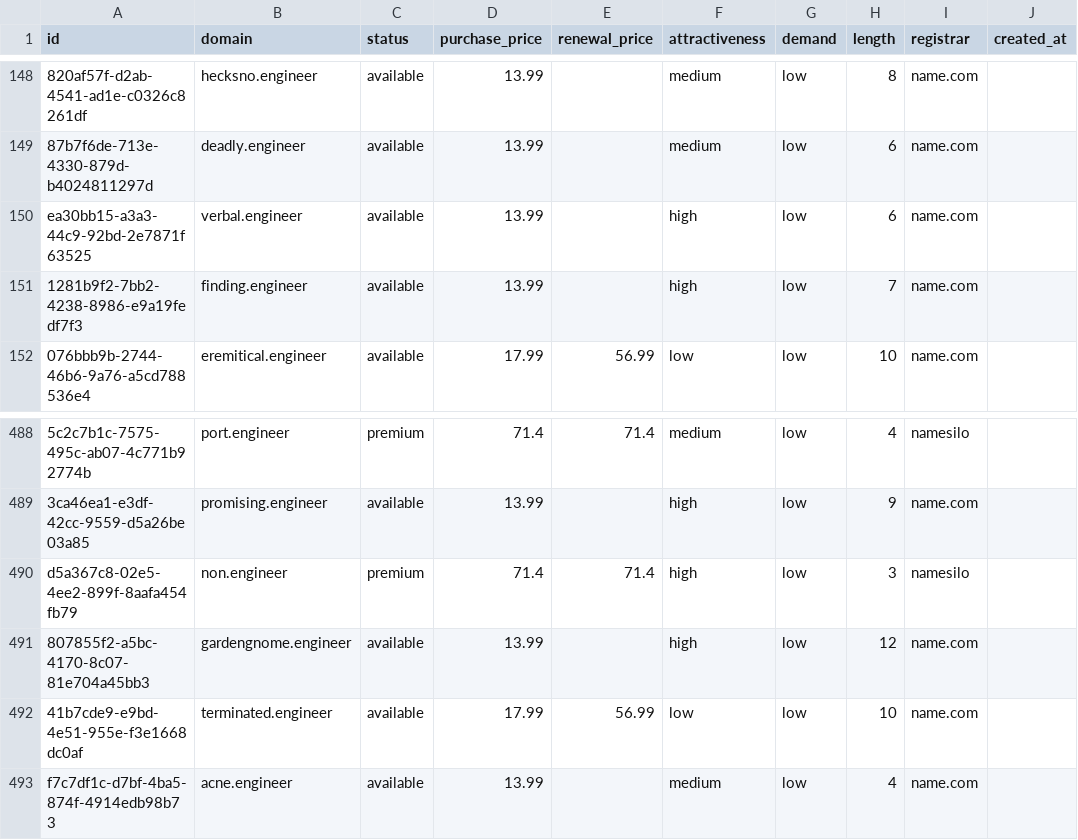
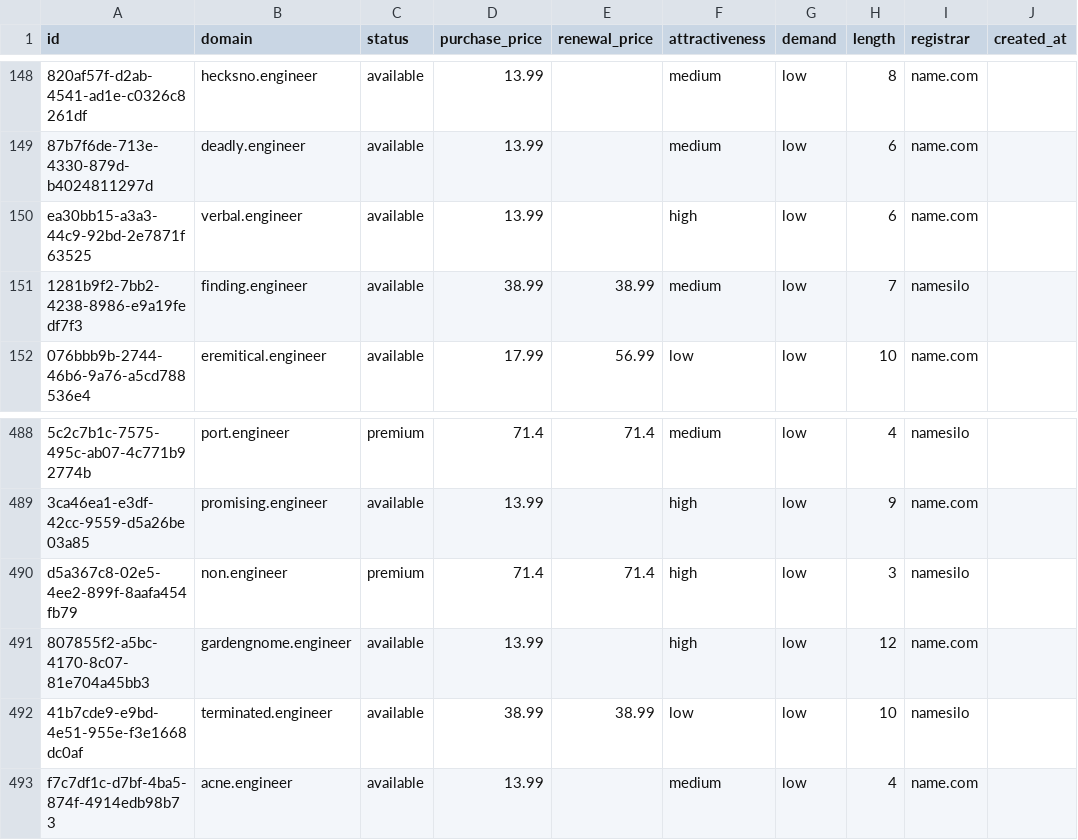
Before and after one commit to UniqueDomains/engineer-oneword-domains, a CSV file: engineer.csv, drawn as a sheet; only a part is shown, gaps mark what is left out; the diff names each change by its address in the sheet, - before the commit and + after, or states it on an @@ line.

Commit message:
Domains update

```diff
--- a/engineer.csv
+++ b/engineer.csv
-D151 (purchase_price): 13.99
+D151 (purchase_price): 38.99
-E151 (renewal_price): (empty)
+E151 (renewal_price): 38.99
-F151 (attractiveness): high
+F151 (attractiveness): medium
-I151 (registrar): name.com
+I151 (registrar): namesilo
-D492 (purchase_price): 17.99
+D492 (purchase_price): 38.99
-E492 (renewal_price): 56.99
+E492 (renewal_price): 38.99
-I492 (registrar): name.com
+I492 (registrar): namesilo
```
Also changed, not shown: 4 other files.
